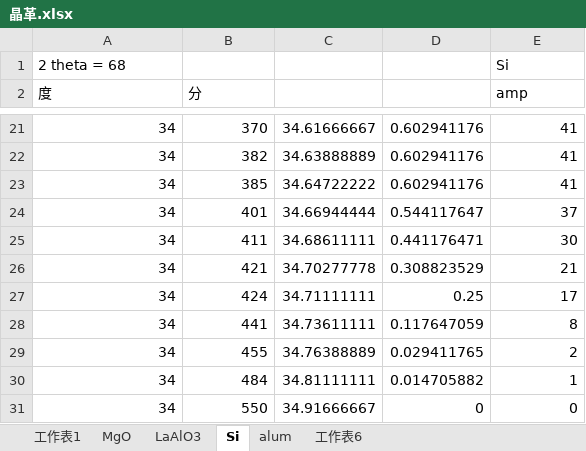
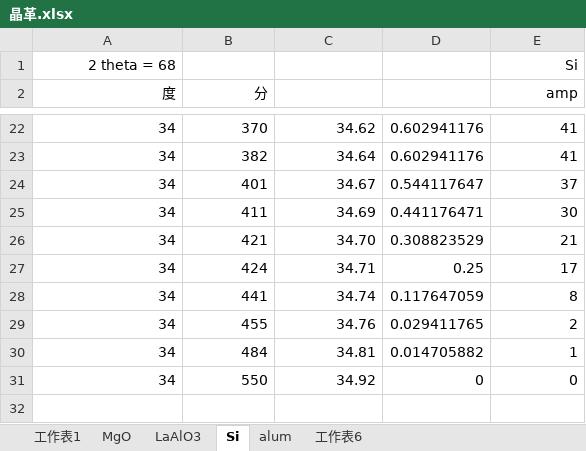
Before and after one commit to shengrongliao/phys_exp5, an Excel workbook: 晶革.xlsx, sheet Si, drawn as a sheet; only a part is shown, gaps mark what is left out; values as stored, in another font and other column widths than the file's, no borders; charts and pictures not drawn; removed rows and columns are numbered as before the commit, all else as after; the diff covers the shown part only; the diff names each change by its address in the sheet, - before the commit and + after, or states it on an @@ line.

```diff
--- a/晶革.xlsx (sheet Si)
+++ b/晶革.xlsx (sheet Si)
-A1 alignment: left
+A1 alignment: right
-E1:E2 alignment: left
+E1:E2 alignment: right
-A2:B2 alignment: left
+A2:B2 alignment: right
-C22: 34.61666667
+C22: 34.62
-C23: 34.63888889
+C23: 34.64
-row 23: 34 | 385 | 34.64722222 | 0.602941176 | 41
-C24: 34.66944444
+C24: 34.67
-C25: 34.68611111
+C25: 34.69
-C26: 34.70277778
+C26: 34.70
-C27: 34.71111111
+C27: 34.71
-C28: 34.73611111
+C28: 34.74
-C29: 34.76388889
+C29: 34.76
-C30: 34.81111111
+C30: 34.81
-C31: 34.91666667
+C31: 34.92
```
Also changed, not shown: 14 added rows, 13 removed rows, 1 moved row and 3 edited cells elsewhere in this sheet, sheet LaAlO3, sheet MgO, sheet alum, sheet 工作表6, sheet 工作表1, formulas that keep their value, charts or pictures, 25 other files.
